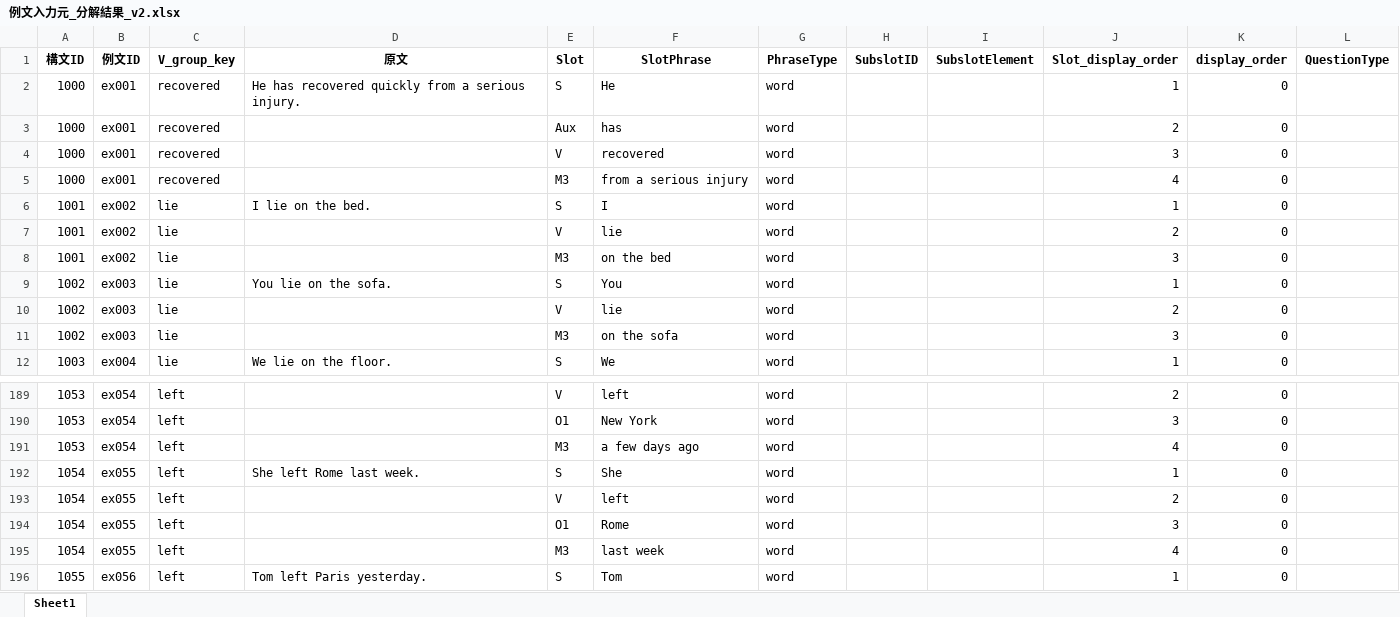
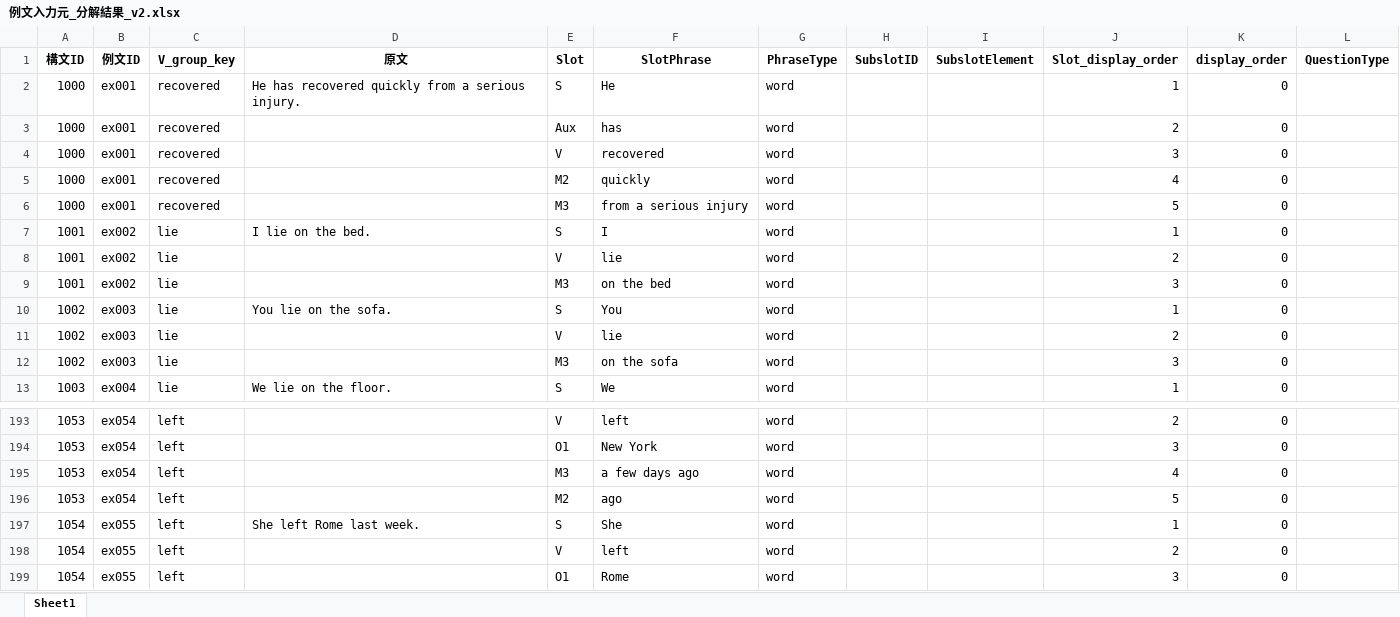
Before and after one commit to altheahfy/Rephrase-Project02, an Excel workbook: training/data/例文入力元_分解結果_v2.xlsx, sheet Sheet1, drawn as a sheet; only a part is shown, gaps mark what is left out; the shorter side is filled out with more unchanged rows; values as stored, in another font and other column widths than the file's, no borders; addresses are those after the commit; the diff covers the shown part only; the diff names each change by its address in the sheet, - before the commit and + after, or states it on an @@ line.

Commit message:
Add support for wh-where slot extraction
Implemented extraction logic for 'where' wh-questions into the M3 slot in CompleteRephraseParsingEngine. Added corresponding rule to rephrase_rules_v1.0.json and a test script to verify correct slot assignment. Updated Excel data file.

```diff
--- a/training/data/例文入力元_分解結果_v2.xlsx (sheet Sheet1)
+++ b/training/data/例文入力元_分解結果_v2.xlsx (sheet Sheet1)
+row 5: 1000 | ex001 | recovered |  | M2 | quickly | word |  |  | 4 | 0
-J6 (Slot_display_order): 4
+J6 (Slot_display_order): 5
+row 196: 1053 | ex054 | left |  | M2 | ago | word |  |  | 5 | 0
```
Also changed, not shown: 5 added rows and 2 edited cells elsewhere in this sheet, 3 other files.
